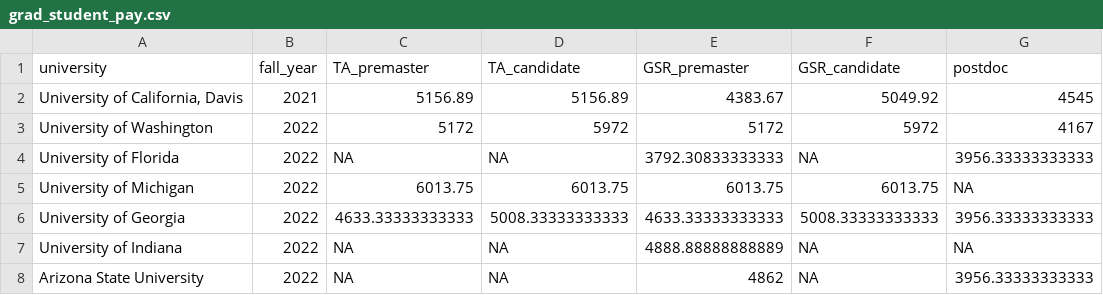
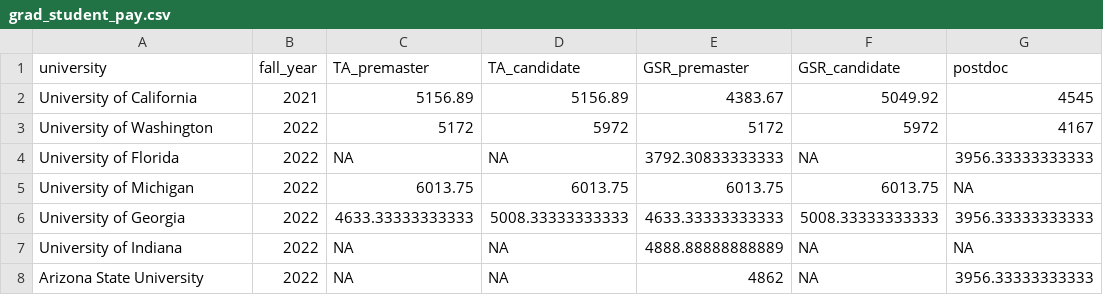
Before and after one commit to liza-wood/uc-strikevote, a CSV file: data/grad_student_pay.csv, drawn as a sheet; only a part is shown; the diff names each change by its address in the sheet, - before the commit and + after, or states it on an @@ line.

```diff
--- a/data/grad_student_pay.csv
+++ b/data/grad_student_pay.csv
-A2 (university): University of California, Davis
+A2 (university): University of California
```
Also changed, not shown: data/cost_of_living.csv, 6 other files.
